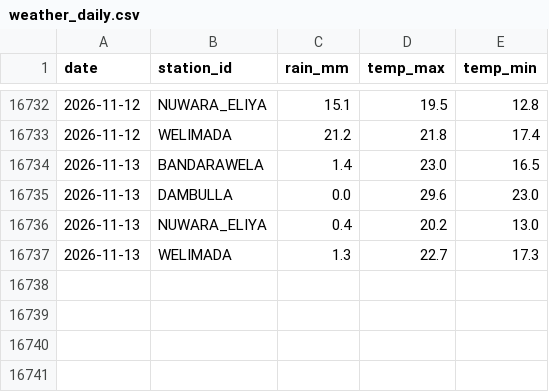
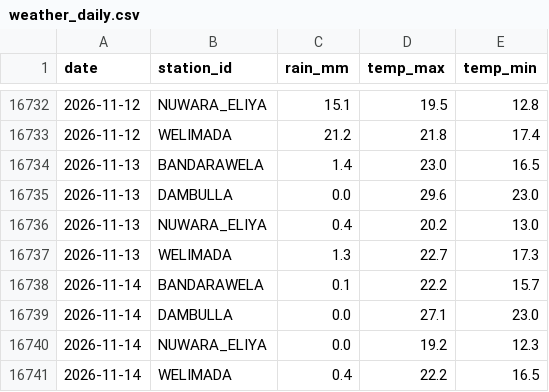
Before and after one commit to Jannahan/modelx, a CSV file: data/history/weather_daily.csv, drawn as a sheet; only a part is shown, gaps mark what is left out; the diff names each change by its address in the sheet, - before the commit and + after, or states it on an @@ line.

```diff
--- a/data/history/weather_daily.csv
+++ b/data/history/weather_daily.csv
+row 16738: 2026-11-14 | BANDARAWELA | 0.1 | 22.2 | 15.7
+row 16739: 2026-11-14 | DAMBULLA | 0.0 | 27.1 | 23.0
+row 16740: 2026-11-14 | NUWARA_ELIYA | 0.0 | 19.2 | 12.3
+row 16741: 2026-11-14 | WELIMADA | 0.4 | 22.2 | 16.5
```
Also changed, not shown: 2 other files.
